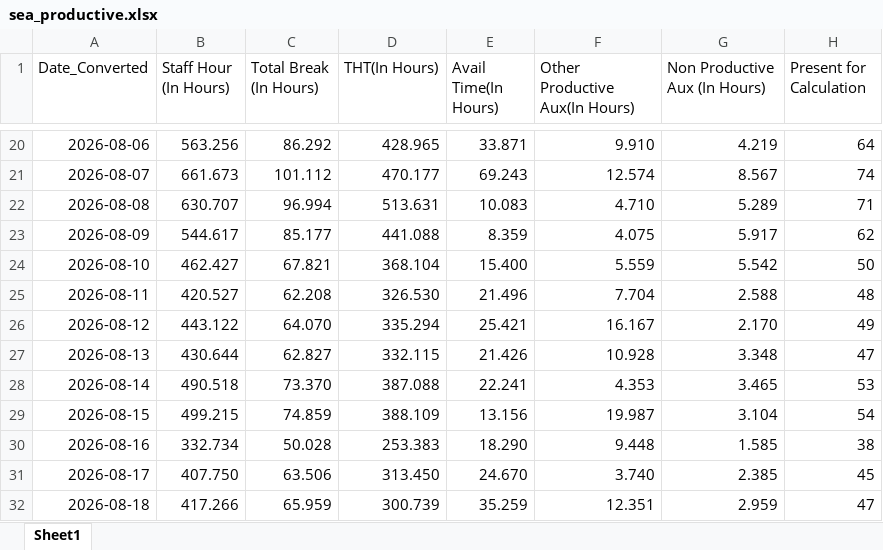
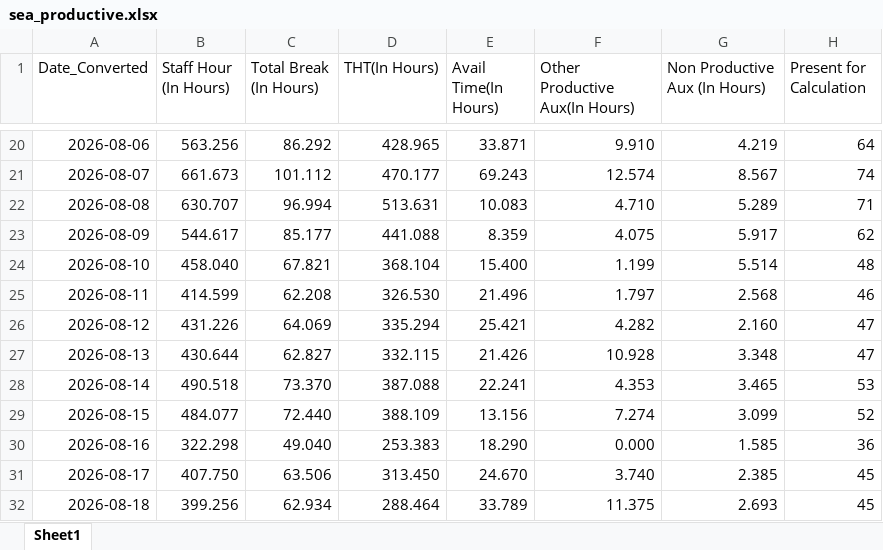
Before and after one commit to NguyenHuuChinh1998/CODE, an Excel workbook: sea_productive.xlsx, sheet Sheet1, drawn as a sheet; only a part is shown, gaps mark what is left out; values as stored, in another font and other column widths than the file's, no borders; table styles not drawn; the diff covers the shown part only; the diff names each change by its address in the sheet, - before the commit and + after, or states it on an @@ line.

```diff
--- a/sea_productive.xlsx (sheet Sheet1)
+++ b/sea_productive.xlsx (sheet Sheet1)
-B24 (Staff Hour (In Hours)): 462.427
+B24 (Staff Hour (In Hours)): 458.040
-F24 (Other Productive Aux(In Hours)): 5.559
+F24 (Other Productive Aux(In Hours)): 1.199
-G24 (Non Productive Aux (In Hours)): 5.542
+G24 (Non Productive Aux (In Hours)): 5.514
-H24 (Present for Calculation): 50
+H24 (Present for Calculation): 48
-B25 (Staff Hour (In Hours)): 420.527
+B25 (Staff Hour (In Hours)): 414.599
-F25 (Other Productive Aux(In Hours)): 7.704
+F25 (Other Productive Aux(In Hours)): 1.797
-G25 (Non Productive Aux (In Hours)): 2.588
+G25 (Non Productive Aux (In Hours)): 2.568
-H25 (Present for Calculation): 48
+H25 (Present for Calculation): 46
-B26 (Staff Hour (In Hours)): 443.122
+B26 (Staff Hour (In Hours)): 431.226
-C26 (Total Break (In Hours)): 64.070
+C26 (Total Break (In Hours)): 64.069
-F26 (Other Productive Aux(In Hours)): 16.167
+F26 (Other Productive Aux(In Hours)): 4.282
-G26 (Non Productive Aux (In Hours)): 2.170
+G26 (Non Productive Aux (In Hours)): 2.160
-H26 (Present for Calculation): 49
+H26 (Present for Calculation): 47
-B29 (Staff Hour (In Hours)): 499.215
+B29 (Staff Hour (In Hours)): 484.077
-C29 (Total Break (In Hours)): 74.859
+C29 (Total Break (In Hours)): 72.440
-F29 (Other Productive Aux(In Hours)): 19.987
+F29 (Other Productive Aux(In Hours)): 7.274
-G29 (Non Productive Aux (In Hours)): 3.104
+G29 (Non Productive Aux (In Hours)): 3.099
-H29 (Present for Calculation): 54
+H29 (Present for Calculation): 52
-B30 (Staff Hour (In Hours)): 332.734
+B30 (Staff Hour (In Hours)): 322.298
-C30 (Total Break (In Hours)): 50.028
+C30 (Total Break (In Hours)): 49.040
-F30 (Other Productive Aux(In Hours)): 9.448
+F30 (Other Productive Aux(In Hours)): 0.000
-H30 (Present for Calculation): 38
+H30 (Present for Calculation): 36
-B32 (Staff Hour (In Hours)): 417.266
+B32 (Staff Hour (In Hours)): 399.256
-C32 (Total Break (In Hours)): 65.959
+C32 (Total Break (In Hours)): 62.934
-D32 (THT(In Hours)): 300.739
+D32 (THT(In Hours)): 288.464
-E32 (Avail Time(In Hours)): 35.259
+E32 (Avail Time(In Hours)): 33.789
-F32 (Other Productive Aux(In Hours)): 12.351
+F32 (Other Productive Aux(In Hours)): 11.375
-G32 (Non Productive Aux (In Hours)): 2.959
+G32 (Non Productive Aux (In Hours)): 2.693
-H32 (Present for Calculation): 47
+H32 (Present for Calculation): 45
```
Also changed, not shown: 5 added rows and 67 edited cells elsewhere in this sheet, 44 other files.
